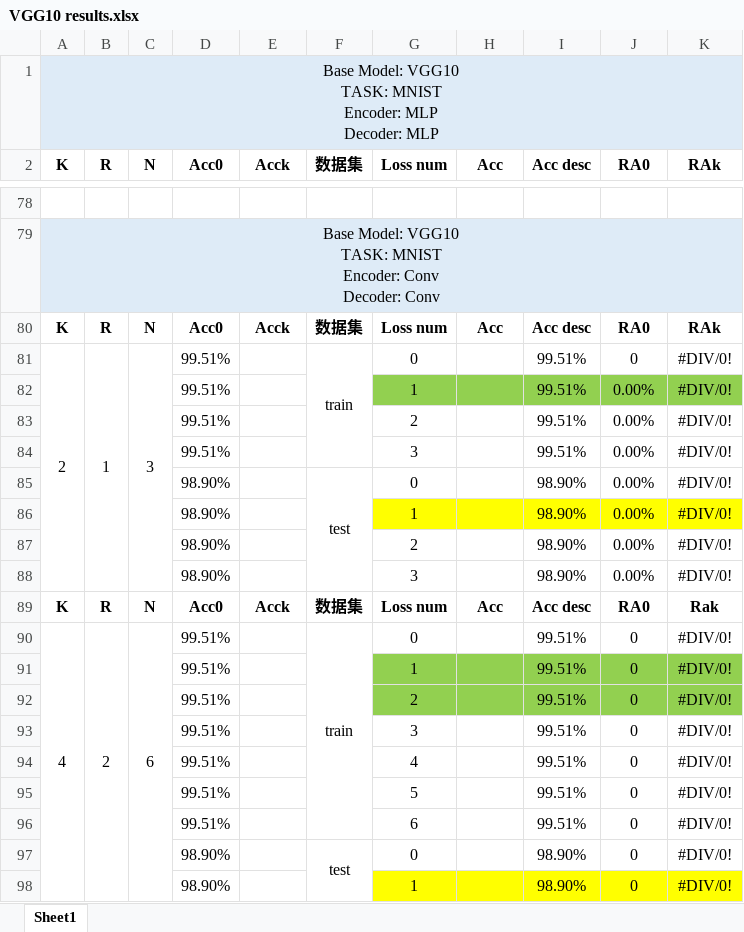
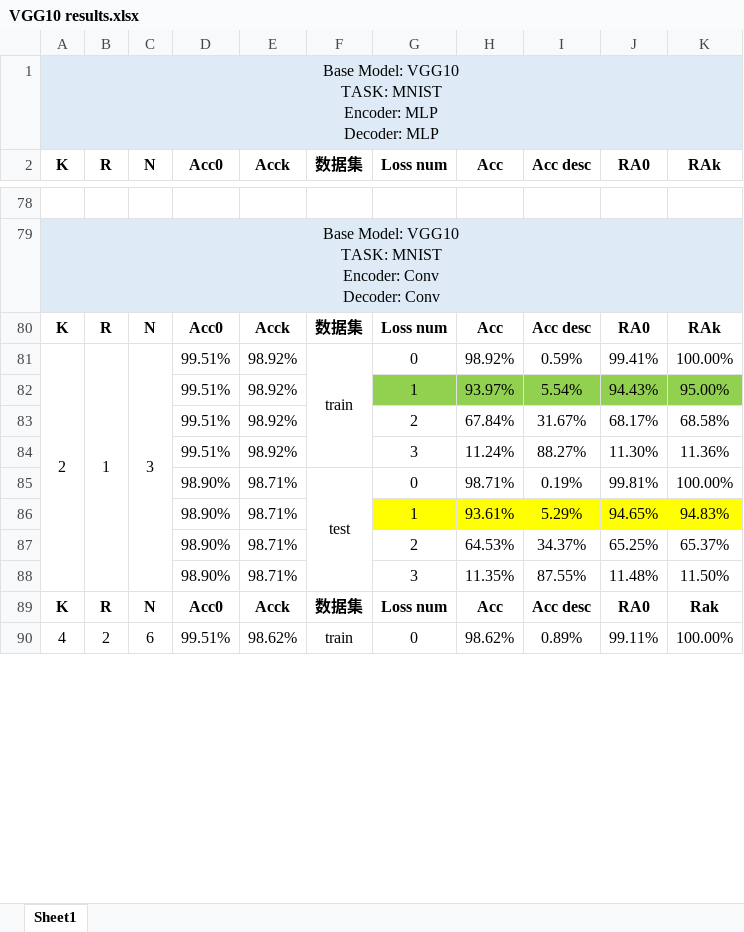
Before and after one commit to HaoyuWang141/SUSTech-Coded-Computation, an Excel workbook: results/VGG10 results.xlsx, sheet Sheet1, drawn as a sheet; only a part is shown, gaps mark what is left out; values as stored, in another font and other column widths than the file's, no borders; removed rows and columns are numbered as before the commit, all else as after; the diff covers the shown part only; the diff names each change by its address in the sheet, - before the commit and + after, or states it on an @@ line.

```diff
--- a/results/VGG10 results.xlsx (sheet Sheet1)
+++ b/results/VGG10 results.xlsx (sheet Sheet1)
-E81 (Acck): (empty)
+E81 (Acck): 98.92%
-H81 (Acc): (empty)
+H81 (Acc): 98.92%
-I81 (Acc desc): 99.51%
+I81 (Acc desc): 0.59%
-J81 (RA0): 0
+J81 (RA0): 99.41%
-K81 (RAk): #DIV/0!
+K81 (RAk): 100.00%
-row 82:  |  |  | 99.51% |  |  | 1 |  | 99.51% | 0.00% | #DIV/0!
-row 83:  |  |  | 99.51% |  |  | 2 |  | 99.51% | 0.00% | #DIV/0!
-row 84:  |  |  | 99.51% |  |  | 3 |  | 99.51% | 0.00% | #DIV/0!
-row 85:  |  |  | 98.90% |  | test | 0 |  | 98.90% | 0.00% | #DIV/0!
-row 86:  |  |  | 98.90% |  |  | 1 |  | 98.90% | 0.00% | #DIV/0!
-row 87:  |  |  | 98.90% |  |  | 2 |  | 98.90% | 0.00% | #DIV/0!
-row 88:  |  |  | 98.90% |  |  | 3 |  | 98.90% | 0.00% | #DIV/0!
+row 82:  |  |  | 99.51% | 98.92% |  | 1 | 93.97% | 5.54% | 94.43% | 95.00%
+row 83:  |  |  | 99.51% | 98.92% |  | 2 | 67.84% | 31.67% | 68.17% | 68.58%
+row 84:  |  |  | 99.51% | 98.92% |  | 3 | 11.24% | 88.27% | 11.30% | 11.36%
+row 85:  |  |  | 98.90% | 98.71% | test | 0 | 98.71% | 0.19% | 99.81% | 100.00%
+row 86:  |  |  | 98.90% | 98.71% |  | 1 | 93.61% | 5.29% | 94.65% | 94.83%
+row 87:  |  |  | 98.90% | 98.71% |  | 2 | 64.53% | 34.37% | 65.25% | 65.37%
+row 88:  |  |  | 98.90% | 98.71% |  | 3 | 11.35% | 87.55% | 11.48% | 11.50%
-E90 (Acck): (empty)
+E90 (Acck): 98.62%
-H90 (Acc): (empty)
+H90 (Acc): 98.62%
-I90 (Acc desc): 99.51%
+I90 (Acc desc): 0.89%
-J90 (RA0): 0
+J90 (RA0): 99.11%
-K90 (RAk): #DIV/0!
+K90 (RAk): 100.00%
-row 91:  |  |  | 99.51% |  |  | 1 |  | 99.51% | 0 | #DIV/0!
-row 92:  |  |  | 99.51% |  |  | 2 |  | 99.51% | 0 | #DIV/0!
-row 93:  |  |  | 99.51% |  |  | 3 |  | 99.51% | 0 | #DIV/0!
-row 94:  |  |  | 99.51% |  |  | 4 |  | 99.51% | 0 | #DIV/0!
-row 95:  |  |  | 99.51% |  |  | 5 |  | 99.51% | 0 | #DIV/0!
-row 96:  |  |  | 99.51% |  |  | 6 |  | 99.51% | 0 | #DIV/0!
-row 97:  |  |  | 98.90% |  | test | 0 |  | 98.90% | 0 | #DIV/0!
-row 98:  |  |  | 98.90% |  |  | 1 |  | 98.90% | 0 | #DIV/0!
```
Also changed, not shown: 53 added rows, 45 removed rows and 25 edited cells elsewhere in this sheet, results/LeNet5 results.xlsx, results/LeNet9 results.xlsx, 1 other file.
